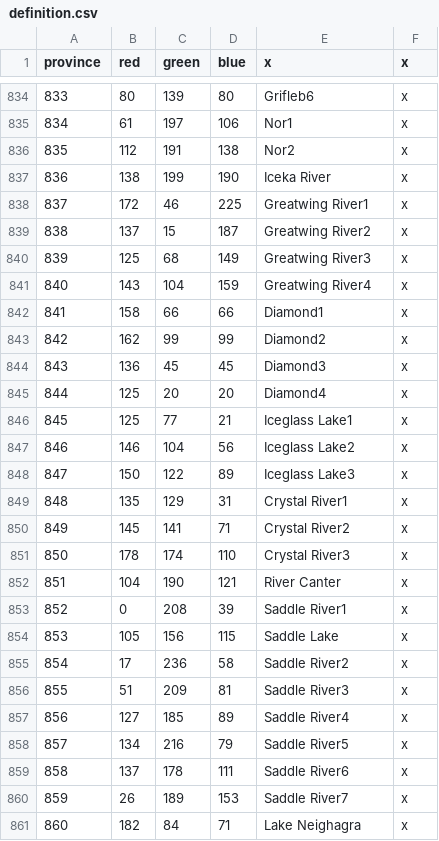
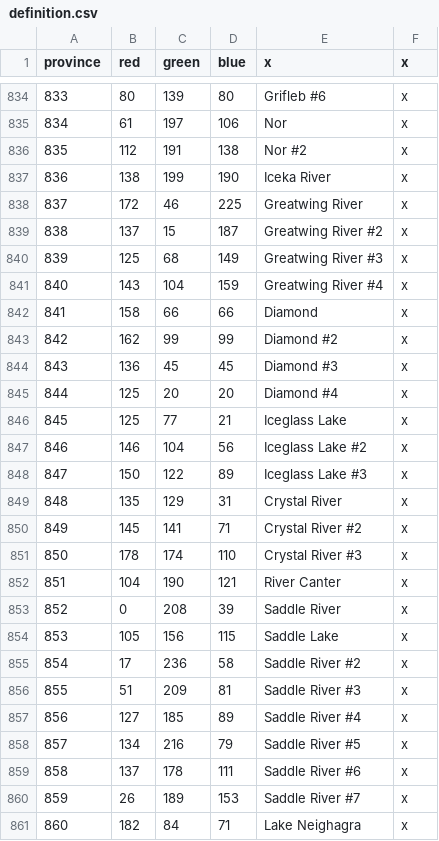
Before and after one commit to mrguymiah/my-little-crusader-pony, a CSV file: MLP_test/map/definition.csv, drawn as a sheet; only a part is shown, gaps mark what is left out; the diff covers the shown part only.

Commit message:
Additional Map Fixes
Implemented Kenny's fix for Soaron Mountain
Fixed randomly generated characters holding e_crystal, k_northlands, and
k_hayseed
Fixed addition province c_dh20 problems
Fixed buggy undefined province in Diamond Hills

```diff
--- a/MLP_test/map/definition.csv
+++ b/MLP_test/map/definition.csv
@@ -834,28 +834,28 @@ province;red;green;blue;x;x
-833;80;139;80;Grifleb6;x
-834;61;197;106;Nor1;x
-835;112;191;138;Nor2;x
+833;80;139;80;Grifleb #6;x
+834;61;197;106;Nor;x
+835;112;191;138;Nor #2;x
 836;138;199;190;Iceka River;x
-837;172;46;225;Greatwing River1;x
-838;137;15;187;Greatwing River2;x
-839;125;68;149;Greatwing River3;x
-840;143;104;159;Greatwing River4;x
-841;158;66;66;Diamond1;x
-842;162;99;99;Diamond2;x
-843;136;45;45;Diamond3;x
-844;125;20;20;Diamond4;x
-845;125;77;21;Iceglass Lake1;x
-846;146;104;56;Iceglass Lake2;x
-847;150;122;89;Iceglass Lake3;x
-848;135;129;31;Crystal River1;x
-849;145;141;71;Crystal River2;x
-850;178;174;110;Crystal River3;x
+837;172;46;225;Greatwing River;x
+838;137;15;187;Greatwing River #2;x
+839;125;68;149;Greatwing River #3;x
+840;143;104;159;Greatwing River #4;x
+841;158;66;66;Diamond;x
+842;162;99;99;Diamond #2;x
+843;136;45;45;Diamond #3;x
+844;125;20;20;Diamond #4;x
+845;125;77;21;Iceglass Lake;x
+846;146;104;56;Iceglass Lake #2;x
+847;150;122;89;Iceglass Lake #3;x
+848;135;129;31;Crystal River;x
+849;145;141;71;Crystal River #2;x
+850;178;174;110;Crystal River #3;x
 851;104;190;121;River Canter;x
-852;0;208;39;Saddle River1;x
+852;0;208;39;Saddle River;x
 853;105;156;115;Saddle Lake;x
-854;17;236;58;Saddle River2;x
-855;51;209;81;Saddle River3;x
-856;127;185;89;Saddle River4;x
-857;134;216;79;Saddle River5;x
-858;137;178;111;Saddle River6;x
-859;26;189;153;Saddle River7;x
+854;17;236;58;Saddle River #2;x
+855;51;209;81;Saddle River #3;x
+856;127;185;89;Saddle River #4;x
+857;134;216;79;Saddle River #5;x
+858;137;178;111;Saddle River #6;x
+859;26;189;153;Saddle River #7;x
 860;182;84;71;Lake Neighagra;x
```
Also changed, not shown: 39 edited cells elsewhere in this file, 15 other files.
